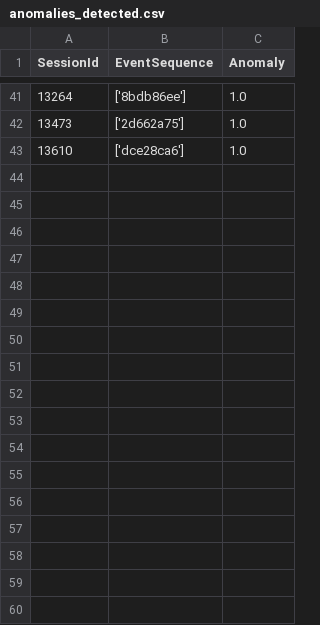
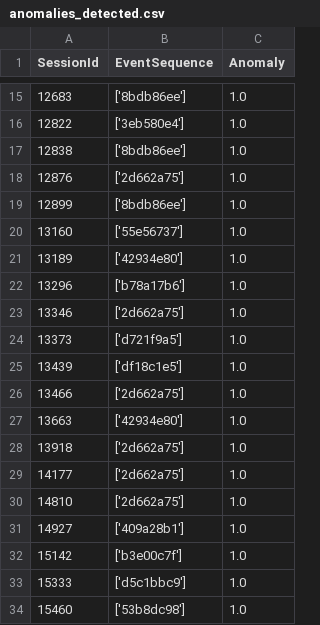
Before and after one commit to ducndc/Rust-tutorial, a CSV file: loganalysis/results/anomalies_detected.csv, drawn as a sheet; only a part is shown, gaps mark what is left out; the diff covers the shown part only.

```diff
--- a/loganalysis/results/anomalies_detected.csv
+++ b/loganalysis/results/anomalies_detected.csv
@@ -41,3 +15,20 @@ SessionId,EventSequence,Anomaly
-13264,['8bdb86ee'],1.0
-13473,['2d662a75'],1.0
-13610,['dce28ca6'],1.0
+12683,['8bdb86ee'],1.0
+12822,['3eb580e4'],1.0
+12838,['8bdb86ee'],1.0
+12876,['2d662a75'],1.0
+12899,['8bdb86ee'],1.0
+13160,['55e56737'],1.0
+13189,['42934e80'],1.0
+13296,['b78a17b6'],1.0
+13346,['2d662a75'],1.0
+13373,['d721f9a5'],1.0
+13439,['df18c1e5'],1.0
+13466,['2d662a75'],1.0
+13663,['42934e80'],1.0
+13918,['2d662a75'],1.0
+14177,['2d662a75'],1.0
+14810,['2d662a75'],1.0
+14927,['409a28b1'],1.0
+15142,['b3e00c7f'],1.0
+15333,['d5c1bbc9'],1.0
+15460,['53b8dc98'],1.0
```
Also changed, not shown: 8 added rows, 34 removed rows and 5 edited cells elsewhere in this file, loganalysis/results/anomalous_events_with_templates.csv, 50 other files.
